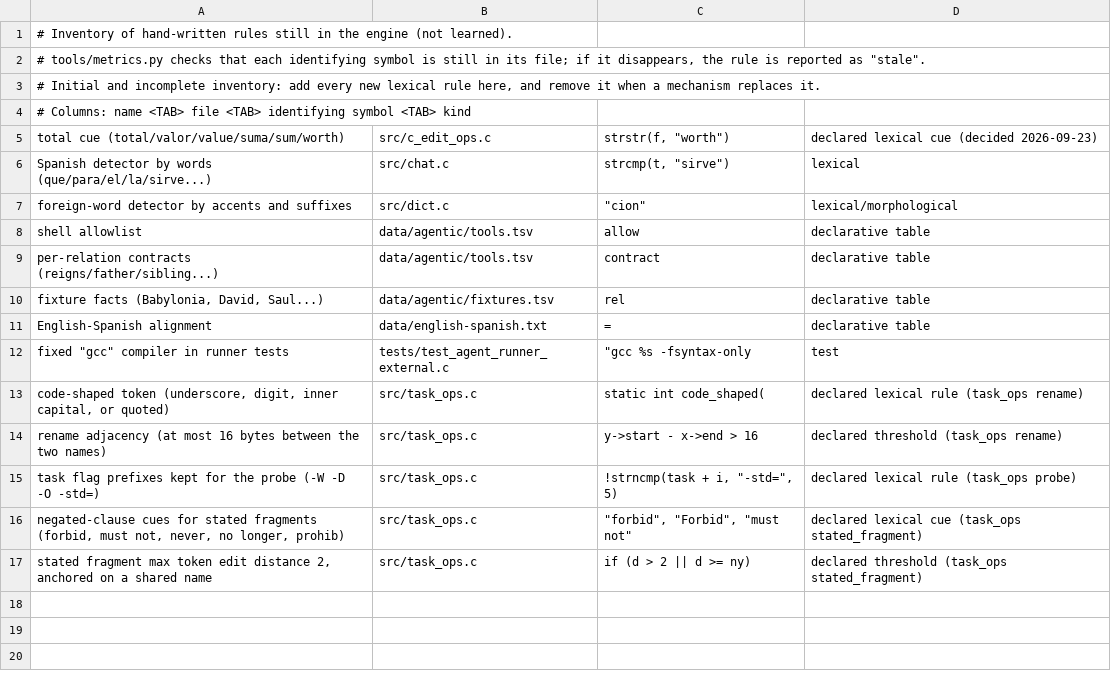
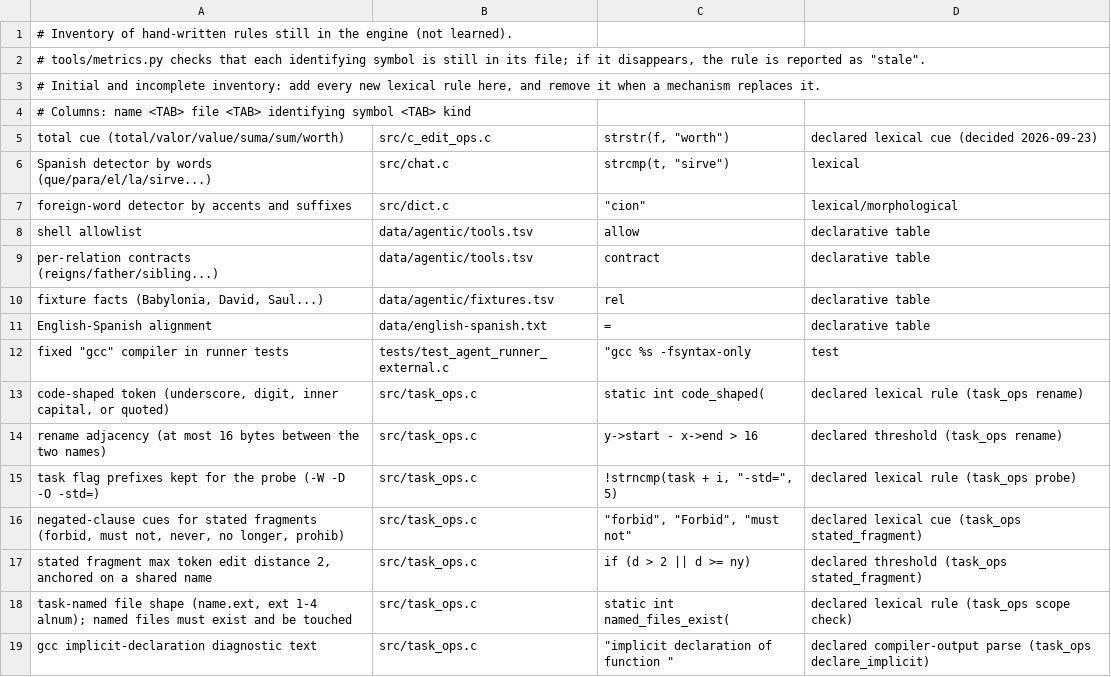
Before and after one commit to FiveTechSoft/symbols, a TSV file: tools/metrics/declared_rules.tsv, drawn as a sheet; the diff names each change by its address in the sheet, - before the commit and + after, or states it on an @@ line.

```diff
--- a/tools/metrics/declared_rules.tsv
+++ b/tools/metrics/declared_rules.tsv
+row 18: task-named file shape (name.ext, ext 1-4 alnum); named files must exist and be touched | src/task_ops.c | static int named_files_exist( | declared lexical rule (task_ops scope check)
+row 19: gcc implicit-declaration diagnostic text | src/task_ops.c | "implicit declaration of function " | declared compiler-output parse (task_ops declare_implicit)
```
Also changed, not shown: tools/metrics_history.csv, 4 other files.
